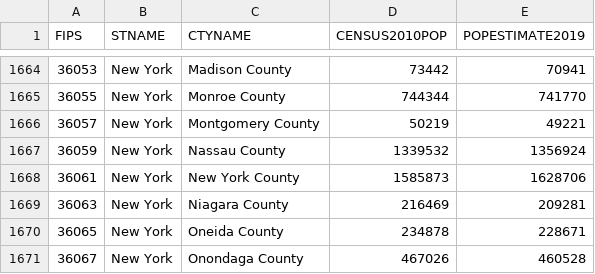
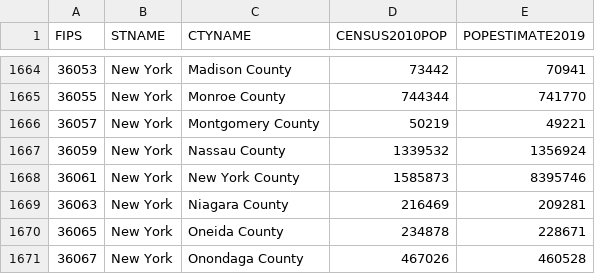
Before and after one commit to mikagika/covid19viz, a CSV file: html/data/popEstimate.csv, drawn as a sheet; only a part is shown, gaps mark what is left out.

```diff
--- a/html/data/popEstimate.csv
+++ b/html/data/popEstimate.csv
@@ -1667,3 +1667,3 @@
 36059,New York,Nassau County,1339532,1356924
-36061,New York,New York County,1585873,1628706
+36061,New York,New York County,1585873,8395746
 36063,New York,Niagara County,216469,209281
```
Also changed, not shown: 1 other file.
